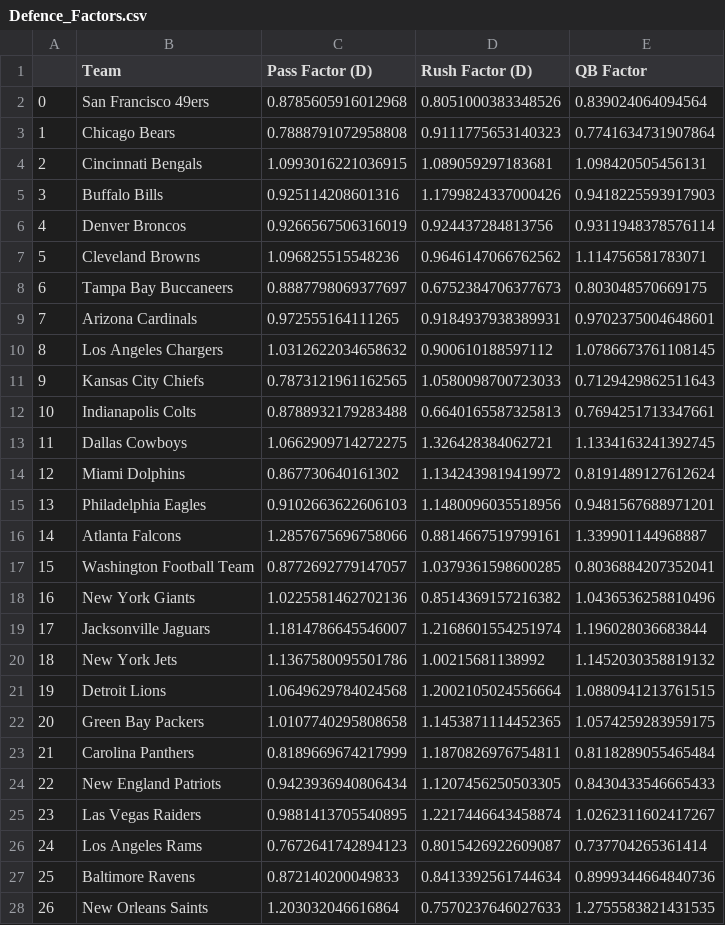
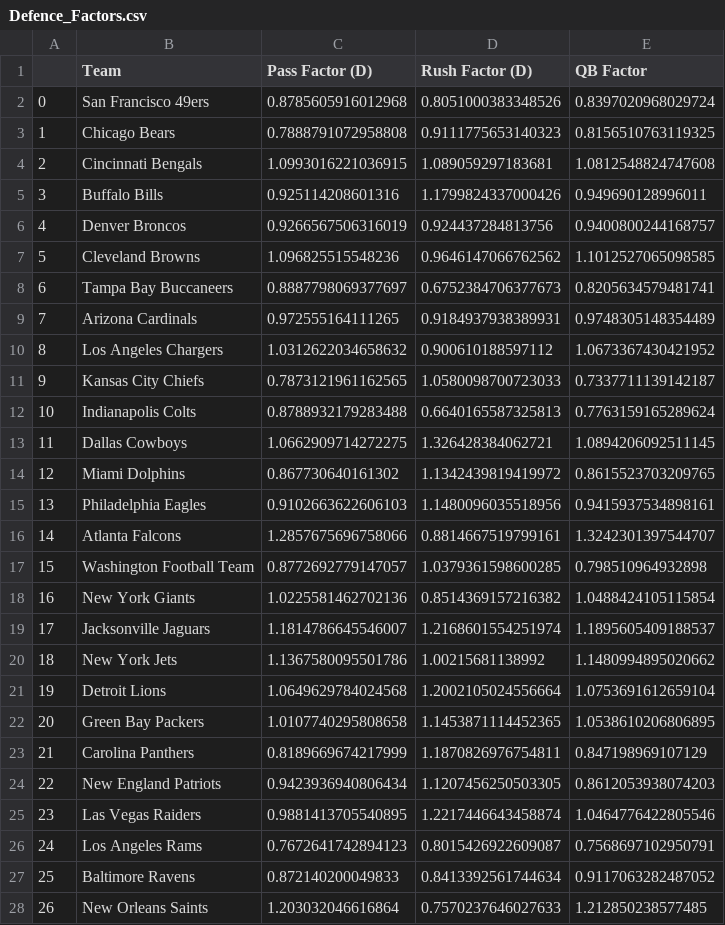
Before and after one commit to adunlop1234/NFL_Fantasy, a CSV file: Processed/Defence_Factors.csv, drawn as a sheet; only a part is shown; the diff covers the shown part only.

```diff
--- a/Processed/Defence_Factors.csv
+++ b/Processed/Defence_Factors.csv
@@ -1,28 +1,28 @@
 ,Team,Pass Factor (D),Rush Factor (D),QB Factor
-0,San Francisco 49ers,0.8785605916012968,0.8051000383348526,0.839024064094564
-1,Chicago Bears,0.7888791072958808,0.9111775653140323,0.7741634731907864
-2,Cincinnati Bengals,1.0993016221036915,1.089059297183681,1.098420505456131
-3,Buffalo Bills,0.925114208601316,1.1799824337000426,0.9418225593917903
-4,Denver Broncos,0.9266567506316019,0.924437284813756,0.9311948378576114
-5,Cleveland Browns,1.096825515548236,0.9646147066762562,1.114756581783071
-6,Tampa Bay Buccaneers,0.8887798069377697,0.6752384706377673,0.803048570669175
-7,Arizona Cardinals,0.972555164111265,0.9184937938389931,0.9702375004648601
-8,Los Angeles Chargers,1.0312622034658632,0.900610188597112,1.0786673761108145
-9,Kansas City Chiefs,0.7873121961162565,1.0580098700723033,0.7129429862511643
-10,Indianapolis Colts,0.8788932179283488,0.6640165587325813,0.7694251713347661
-11,Dallas Cowboys,1.0662909714272275,1.326428384062721,1.1334163241392745
-12,Miami Dolphins,0.867730640161302,1.1342439819419972,0.8191489127612624
-13,Philadelphia Eagles,0.9102663622606103,1.1480096035518956,0.9481567688971201
-14,Atlanta Falcons,1.2857675696758066,0.8814667519799161,1.339901144968887
-15,Washington Football Team,0.8772692779147057,1.0379361598600285,0.8036884207352041
-16,New York Giants,1.0225581462702136,0.8514369157216382,1.0436536258810496
-17,Jacksonville Jaguars,1.1814786645546007,1.2168601554251974,1.196028036683844
-18,New York Jets,1.1367580095501786,1.00215681138992,1.1452030358819132
-19,Detroit Lions,1.0649629784024568,1.2002105024556664,1.0880941213761515
-20,Green Bay Packers,1.0107740295808658,1.1453871114452365,1.0574259283959175
-21,Carolina Panthers,0.8189669674217999,1.1870826976754811,0.8118289055465484
-22,New England Patriots,0.9423936940806434,1.1207456250503305,0.8430433546665433
-23,Las Vegas Raiders,0.9881413705540895,1.2217446643458874,1.0262311602417267
-24,Los Angeles Rams,0.7672641742894123,0.8015426922609087,0.737704265361414
-25,Baltimore Ravens,0.872140200049833,0.8413392561744634,0.8999344664840736
-26,New Orleans Saints,1.203032046616864,0.7570237646027633,1.2755583821431535
+0,San Francisco 49ers,0.8785605916012968,0.8051000383348526,0.8397020968029724
+1,Chicago Bears,0.7888791072958808,0.9111775653140323,0.8156510763119325
+2,Cincinnati Bengals,1.0993016221036915,1.089059297183681,1.0812548824747608
+3,Buffalo Bills,0.925114208601316,1.1799824337000426,0.949690128996011
+4,Denver Broncos,0.9266567506316019,0.924437284813756,0.9400800244168757
+5,Cleveland Browns,1.096825515548236,0.9646147066762562,1.1012527065098585
+6,Tampa Bay Buccaneers,0.8887798069377697,0.6752384706377673,0.8205634579481741
+7,Arizona Cardinals,0.972555164111265,0.9184937938389931,0.9748305148354489
+8,Los Angeles Chargers,1.0312622034658632,0.900610188597112,1.0673367430421952
+9,Kansas City Chiefs,0.7873121961162565,1.0580098700723033,0.7337711139142187
+10,Indianapolis Colts,0.8788932179283488,0.6640165587325813,0.7763159165289624
+11,Dallas Cowboys,1.0662909714272275,1.326428384062721,1.0894206092511145
+12,Miami Dolphins,0.867730640161302,1.1342439819419972,0.8615523703209765
+13,Philadelphia Eagles,0.9102663622606103,1.1480096035518956,0.9415937534898161
+14,Atlanta Falcons,1.2857675696758066,0.8814667519799161,1.3242301397544707
+15,Washington Football Team,0.8772692779147057,1.0379361598600285,0.798510964932898
+16,New York Giants,1.0225581462702136,0.8514369157216382,1.0488424105115854
+17,Jacksonville Jaguars,1.1814786645546007,1.2168601554251974,1.1895605409188537
+18,New York Jets,1.1367580095501786,1.00215681138992,1.1480994895020662
+19,Detroit Lions,1.0649629784024568,1.2002105024556664,1.0753691612659104
+20,Green Bay Packers,1.0107740295808658,1.1453871114452365,1.0538610206806895
+21,Carolina Panthers,0.8189669674217999,1.1870826976754811,0.847198969107129
+22,New England Patriots,0.9423936940806434,1.1207456250503305,0.8612053938074203
+23,Las Vegas Raiders,0.9881413705540895,1.2217446643458874,1.0464776422805546
+24,Los Angeles Rams,0.7672641742894123,0.8015426922609087,0.7568697102950791
+25,Baltimore Ravens,0.872140200049833,0.8413392561744634,0.9117063282487052
+26,New Orleans Saints,1.203032046616864,0.7570237646027633,1.212850238577485
```
Also changed, not shown: 5 edited cells elsewhere in this file, Output/DEF.csv, Output/QB.csv, 5 other files.
